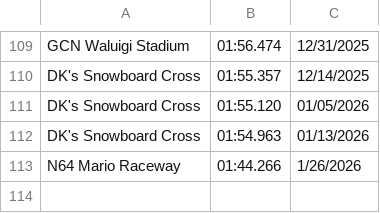
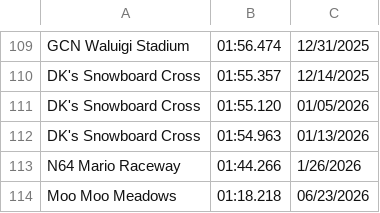
Before and after one commit to PatrickMarinich/Kartnite_Stats, a CSV file: time_trials/player_data/non_shortcut/Demitri_history.csv, drawn as a sheet; only a part is shown, gaps mark what is left out.

Commit message:
Update Player TT Times

```diff
--- a/time_trials/player_data/non_shortcut/Demitri_history.csv
+++ b/time_trials/player_data/non_shortcut/Demitri_history.csv
@@ -113 +113,2 @@ DK's Snowboard Cross,01:54.963,01/13/2026
 N64 Mario Raceway,01:44.266,1/26/2026
+Moo Moo Meadows,01:18.218,06/23/2026
```
Also changed, not shown: time_trials/player_data/non_shortcut/Demitri.csv, time_trials/player_data/shortcut/Demitri.csv, 1 other file.
